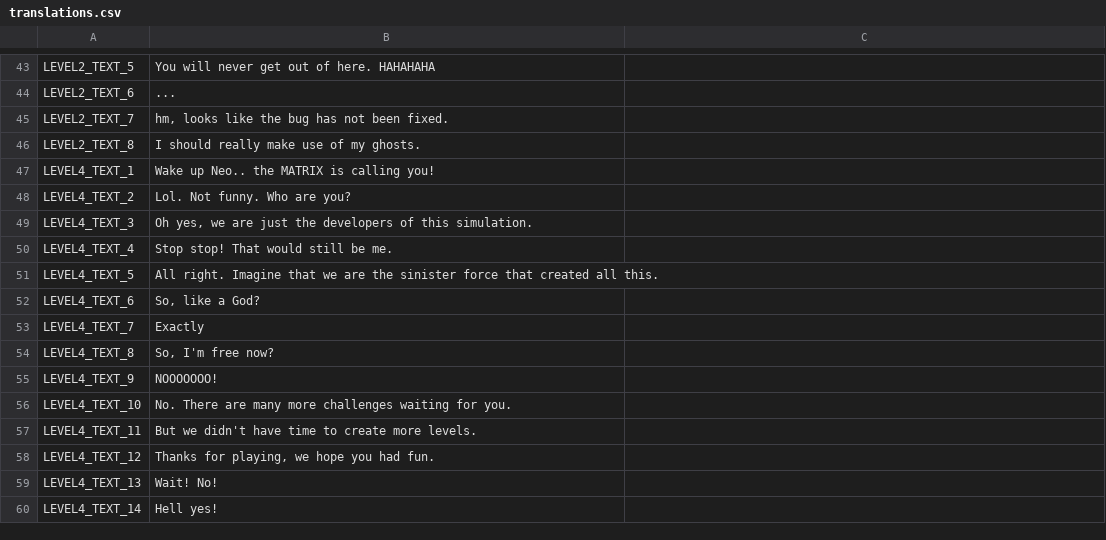
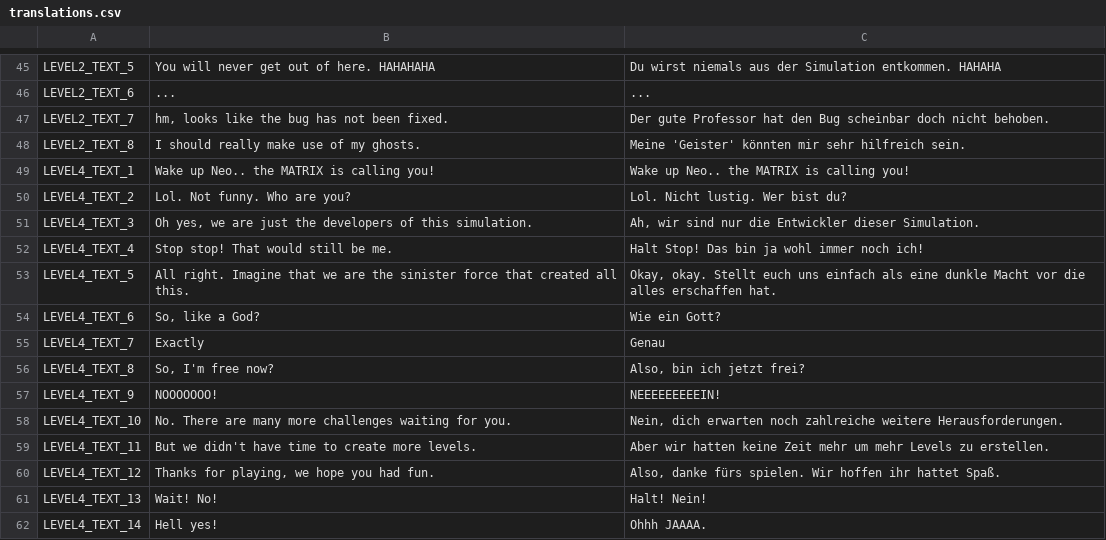
Before and after one commit to NimbleBeasts/NbGameOff2021, a CSV file: Localization/translations.csv, drawn as a sheet; only a part is shown, gaps mark what is left out; addresses are those after the commit; the diff covers the shown part only; the diff names each change by its address in the sheet, - before the commit and + after, or states it on an @@ line.

```diff
--- a/Localization/translations.csv
+++ b/Localization/translations.csv
-C45: (empty)
+C45: Du wirst niemals aus der Simulation entkommen. HAHAHA
-C46: (empty)
+C46: ...
-C47: (empty)
+C47: Der gute Professor hat den Bug scheinbar doch nicht behoben.
-C48: (empty)
+C48: Meine 'Geister' könnten mir sehr hilfreich sein.
-C49: (empty)
+C49: Wake up Neo.. the MATRIX is calling you!
-C50: (empty)
+C50: Lol. Nicht lustig. Wer bist du?
-C51: (empty)
+C51: Ah, wir sind nur die Entwickler dieser Simulation.
-C52: (empty)
+C52: Halt Stop! Das bin ja wohl immer noch ich!
-C53: (empty)
+C53: Okay, okay. Stellt euch uns einfach als eine dunkle Macht vor die alles erschaffen hat.
-C54: (empty)
+C54: Wie ein Gott?
-C55: (empty)
+C55: Genau
-C56: (empty)
+C56: Also, bin ich jetzt frei?
-C57: (empty)
+C57: NEEEEEEEEEIN!
-C58: (empty)
+C58: Nein, dich erwarten noch zahlreiche weitere Herausforderungen.
-C59: (empty)
+C59: Aber wir hatten keine Zeit mehr um mehr Levels zu erstellen.
-C60: (empty)
+C60: Also, danke fürs spielen. Wir hoffen ihr hattet Spaß.
-C61: (empty)
+C61: Halt! Nein!
-C62: (empty)
+C62: Ohhh JAAAA.
```
Also changed, not shown: 2 added rows and 24 edited cells elsewhere in this file, 4 other files.
